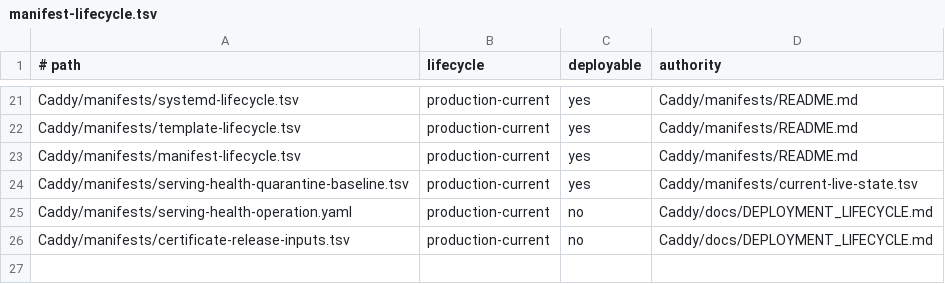
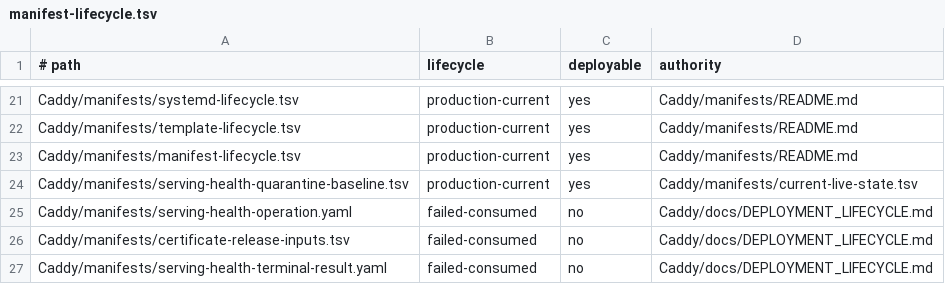
Before and after one commit to Racerx323/homelab-server-configs, a TSV file: Caddy/manifests/manifest-lifecycle.tsv, drawn as a sheet; only a part is shown, gaps mark what is left out.

Commit message:
Archive failed-consumed Uptime Kuma Caddy onboarding
Preserve the exact executed operation and sanitized terminal result.
Record retained-evidence diagnosis and keep the deployment stream terminal-pending.
The locally qualified correction remains unapplied; no live action is authorized.

```diff
--- a/Caddy/manifests/manifest-lifecycle.tsv
+++ b/Caddy/manifests/manifest-lifecycle.tsv
@@ -24,3 +24,4 @@ Caddy/manifests/manifest-lifecycle.tsv	production-current	yes	Caddy/manifests/RE
 Caddy/manifests/serving-health-quarantine-baseline.tsv	production-current	yes	Caddy/manifests/current-live-state.tsv
-Caddy/manifests/serving-health-operation.yaml	production-current	no	Caddy/docs/DEPLOYMENT_LIFECYCLE.md
-Caddy/manifests/certificate-release-inputs.tsv	production-current	no	Caddy/docs/DEPLOYMENT_LIFECYCLE.md
+Caddy/manifests/serving-health-operation.yaml	failed-consumed	no	Caddy/docs/DEPLOYMENT_LIFECYCLE.md
+Caddy/manifests/certificate-release-inputs.tsv	failed-consumed	no	Caddy/docs/DEPLOYMENT_LIFECYCLE.md
+Caddy/manifests/serving-health-terminal-result.yaml	failed-consumed	no	Caddy/docs/DEPLOYMENT_LIFECYCLE.md
```
Also changed, not shown: Caddy/manifests/deployment-streams.tsv, 15 other files.
